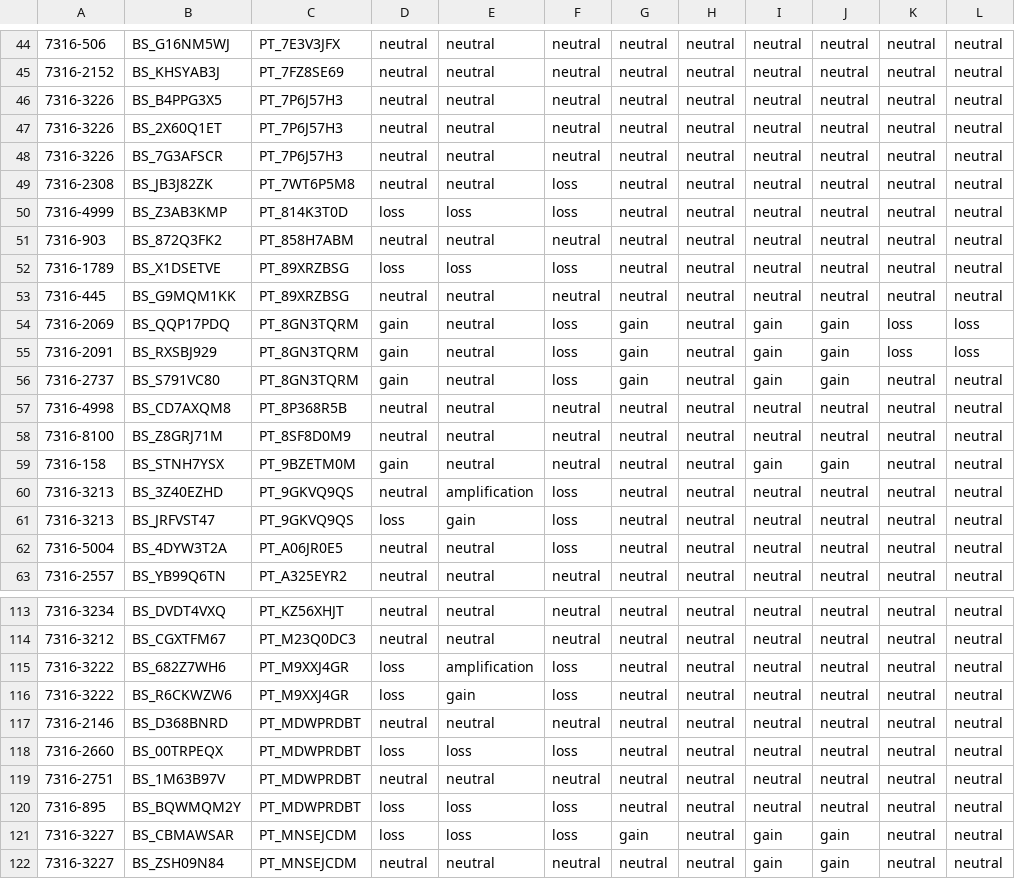
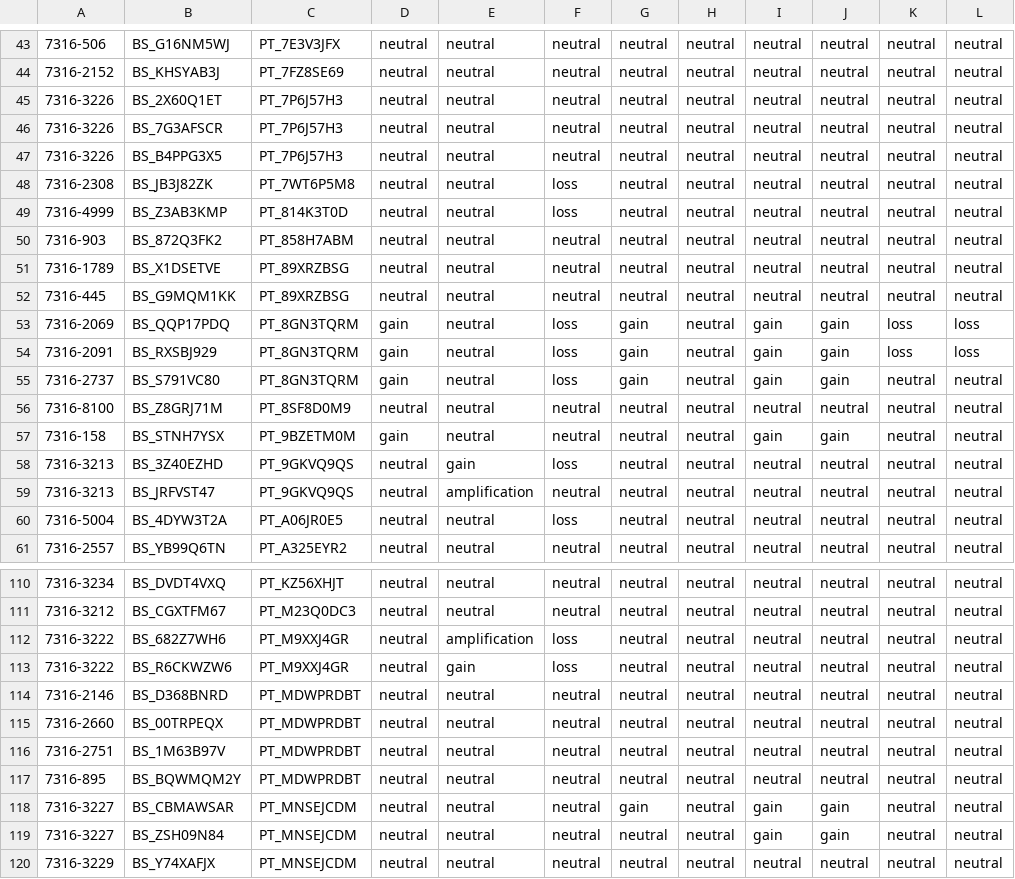
Before and after one commit to kgaonkar6/OpenPBTA-analysis, a TSV file: analyses/molecular-subtyping-HGG/results/HGG_cleaned_cnv.tsv, drawn as a sheet; only a part is shown, gaps mark what is left out; the shorter side is filled out with more unchanged rows; removed rows and columns are numbered as before the commit, all else as after; the diff covers the shown part only; the diff names each change by its address in the sheet, - before the commit and + after, or states it on an @@ line.

```diff
--- a/analyses/molecular-subtyping-HGG/results/HGG_cleaned_cnv.tsv
+++ b/analyses/molecular-subtyping-HGG/results/HGG_cleaned_cnv.tsv
@@ row 46 moved to row 47: 7316-3226 @@
-D49: loss
+D49: neutral
-E49: loss
+E49: neutral
-D51: loss
+D51: neutral
-E51: loss
+E51: neutral
-F51: loss
+F51: neutral
-row 57: 7316-4998 | BS_CD7AXQM8 | PT_8P368R5B | neutral | neutral | neutral | neutral | neutral | neutral | neutral | neutral | neutral
-E58: amplification
+E58: gain
-D59: loss
+D59: neutral
-E59: gain
+E59: amplification
-F59: loss
+F59: neutral
-D112:D113: loss
+D112:D113: neutral
-D115: loss
+D115: neutral
-E115: loss
+E115: neutral
-F115: loss
+F115: neutral
-D117:D118: loss
+D117:D118: neutral
-E117:E118: loss
+E117:E118: neutral
-F117:F118: loss
+F117:F118: neutral
```
Also changed, not shown: 2 removed rows, 1 moved row and 124 edited cells elsewhere in this file, analyses/molecular-subtyping-pathology/results/compiled_molecular_subtypes.tsv, 21 other files.
